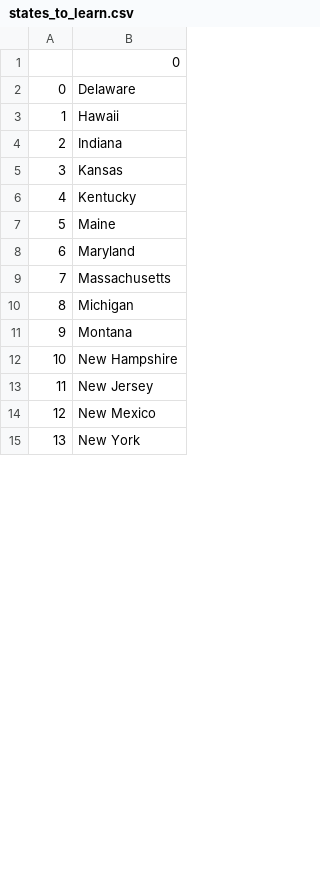
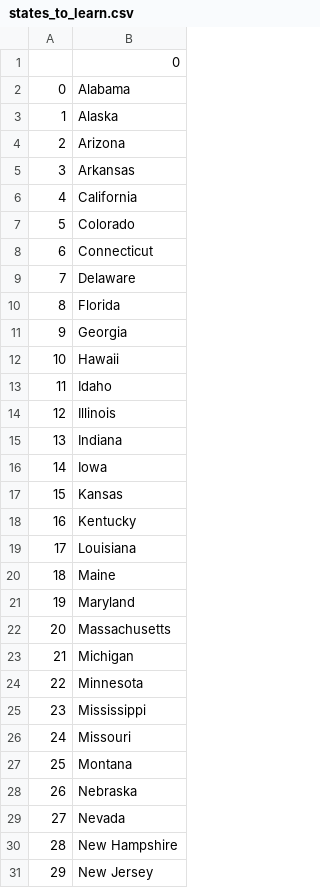
Before and after one commit to fear-the-spear/100_days_of_python, a CSV file: days_21-30/day_25/us_states_game/states_to_learn.csv, drawn as a sheet; only a part is shown; the shorter side is filled out with more unchanged rows; addresses are those after the commit; the diff covers the shown part only; the diff names each change by its address in the sheet, - before the commit and + after, or states it on an @@ line.

```diff
--- a/days_21-30/day_25/us_states_game/states_to_learn.csv
+++ b/days_21-30/day_25/us_states_game/states_to_learn.csv
+row 2: 0 | Alabama
+row 3: 1 | Alaska
+row 4: 2 | Arizona
+row 5: 3 | Arkansas
+row 6: 4 | California
+row 7: 5 | Colorado
+row 8: 6 | Connecticut
@@ column A renumbered between rows 9 and 49 @@
+row 10: 8 | Florida
+row 11: 9 | Georgia
+row 13: 11 | Idaho
+row 14: 12 | Illinois
+row 16: 14 | Iowa
+row 19: 17 | Louisiana
+row 24: 22 | Minnesota
+row 25: 23 | Mississippi
+row 26: 24 | Missouri
+row 28: 26 | Nebraska
+row 29: 27 | Nevada
```
Also changed, not shown: 11 added rows and 1 edited cell elsewhere in this file, 1 other file.
